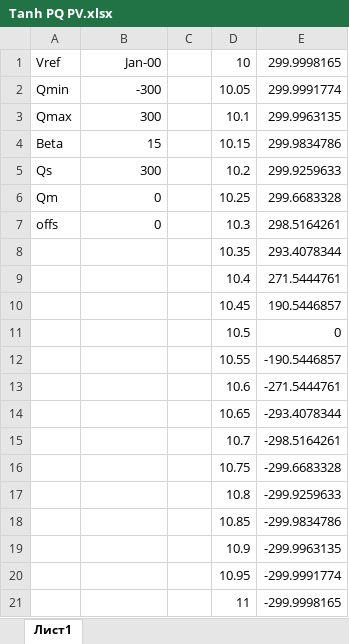
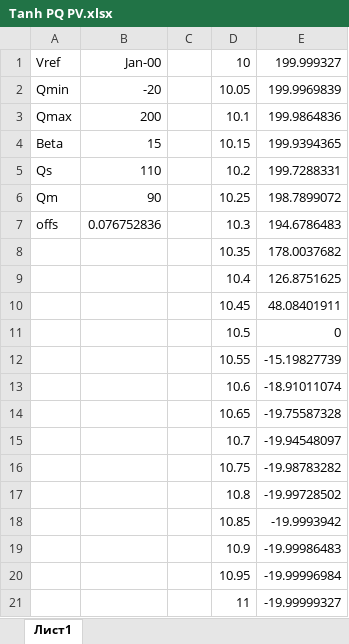
Before and after one commit to mashalov/DFW2, an Excel workbook: Docs/Tanh PQ PV.xlsx, sheet Лист1, drawn as a sheet; values as stored, in another font and other column widths than the file's, no borders; charts and pictures not drawn; the diff names each change by its address in the sheet, - before the commit and + after, or states it on an @@ line.

```diff
--- a/Docs/Tanh PQ PV.xlsx (sheet Лист1)
+++ b/Docs/Tanh PQ PV.xlsx (sheet Лист1)
-E1: 299.9998165
+E1: 199.999327
-B2: -300
+B2: -20
-E2: 299.9991774
+E2: 199.9969839
-B3: 300
+B3: 200
-E3: 299.9963135
+E3: 199.9864836
-E4: 299.9834786
+E4: 199.9394365
-B5: 300
+B5: 110
-E5: 299.9259633
+E5: 199.7288331
-B6: 0
+B6: 90
-E6: 299.6683328
+E6: 198.7899072
-B7: 0
+B7: 0.076752836
-E7: 298.5164261
+E7: 194.6786483
-E8: 293.4078344
+E8: 178.0037682
-E9: 271.5444761
+E9: 126.8751625
-E10: 190.5446857
+E10: 48.08401911
-E12: -190.5446857
+E12: -15.19827739
-E13: -271.5444761
+E13: -18.91011074
-E14: -293.4078344
+E14: -19.75587328
-E15: -298.5164261
+E15: -19.94548097
-E16: -299.6683328
+E16: -19.98783282
-E17: -299.9259633
+E17: -19.99728502
-E18: -299.9834786
+E18: -19.9993942
-E19: -299.9963135
+E19: -19.99986483
-E20: -299.9991774
+E20: -19.99996984
-E21: -299.9998165
+E21: -19.99999327
```
Also changed, not shown: charts or pictures, 2 other files.
